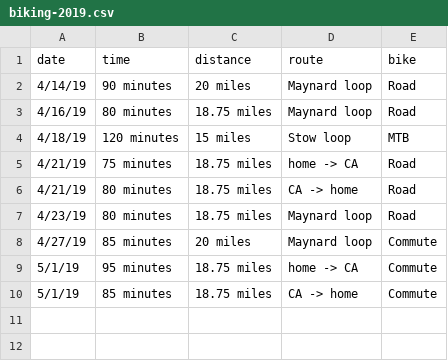
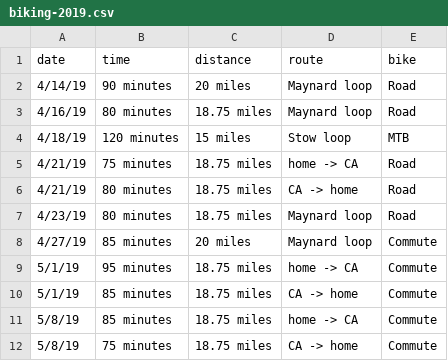
Before and after one commit to solenoid/exercise, a CSV file: biking-2019.csv, drawn as a sheet; the diff names each change by its address in the sheet, - before the commit and + after, or states it on an @@ line.

Commit message:
felt great and easy and went faster

```diff
--- a/biking-2019.csv
+++ b/biking-2019.csv
+row 11: 5/8/19 | 85 minutes | 18.75 miles | home -> CA | Commute
+row 12: 5/8/19 | 75 minutes | 18.75 miles | CA -> home | Commute
```
